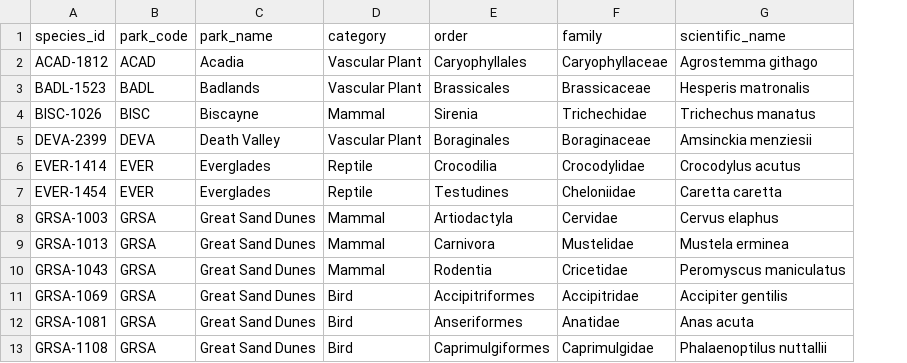
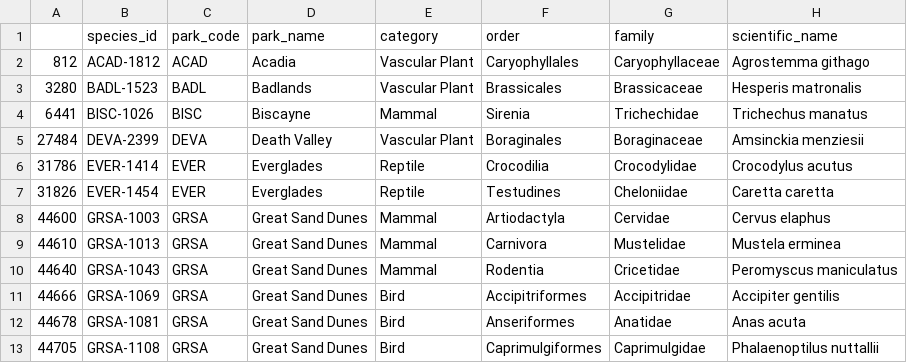
Before and after one commit to pineapple-bois/USNationalParks, a CSV file: ExtractTransform/BackupData/incorrect_records.csv, drawn as a sheet; only a part is shown; the diff names each change by its address in the sheet, - before the commit and + after, or states it on an @@ line.

Commit message:
Added indices

```diff
--- a/ExtractTransform/BackupData/incorrect_records.csv
+++ b/ExtractTransform/BackupData/incorrect_records.csv
+column A, rows 2-13: 812 | 3280 | 6441 | 27484 | 31786 | 31826 | 44600 | 44610 | 44640 | 44666 | 44678 | 44705
```
